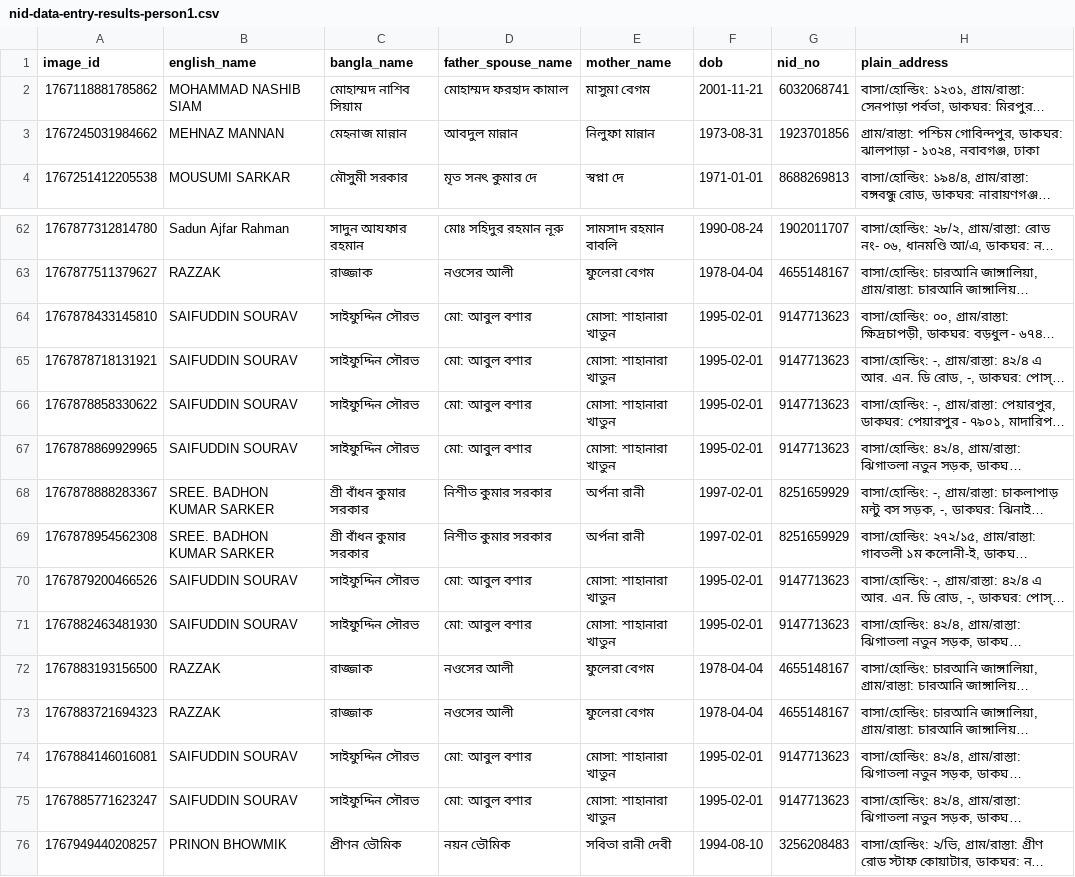
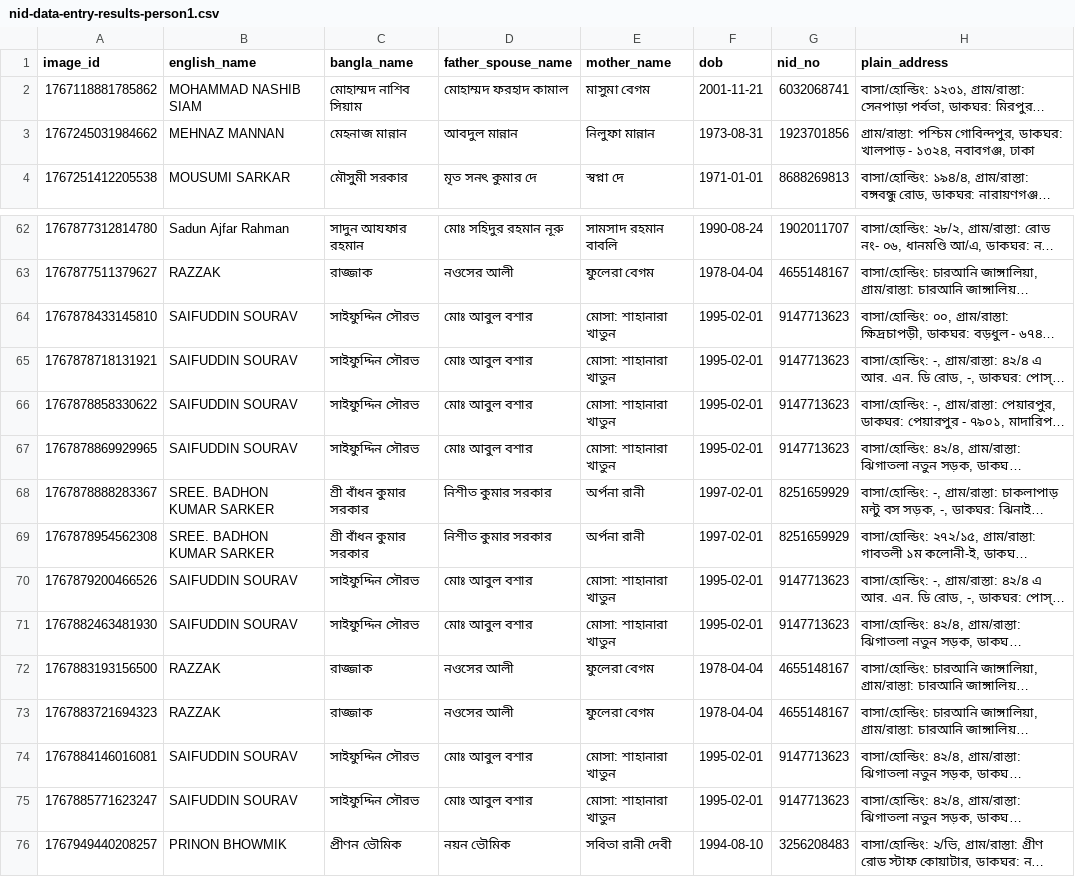
Before and after one commit to kabinh07/nid-check, a CSV file: data/nid-data-entry-results-person1.csv, drawn as a sheet; only a part is shown, gaps mark what is left out; long unchanged cells end in …; the diff covers the shown part only; the diff names each change by its address in the sheet, - before the commit and + after, or states it on an @@ line.

```diff
--- a/data/nid-data-entry-results-person1.csv
+++ b/data/nid-data-entry-results-person1.csv
-H3 (plain_address): …গোবিন্দপুর, ডাকঘর: ঝালপাড়া - ১৩২৪,…
+H3 (plain_address): …গোবিন্দপুর, ডাকঘর: খালপাড় - ১৩২৪,…
-D64:D67 (father_spouse_name): মো: আবুল বশার
+D64:D67 (father_spouse_name): মোঃ আবুল বশার
-D70:D71 (father_spouse_name): মো: আবুল বশার
+D70:D71 (father_spouse_name): মোঃ আবুল বশার
-D74:D75 (father_spouse_name): মো: আবুল বশার
+D74:D75 (father_spouse_name): মোঃ আবুল বশার
```
Also changed, not shown: 17 edited cells elsewhere in this file.
